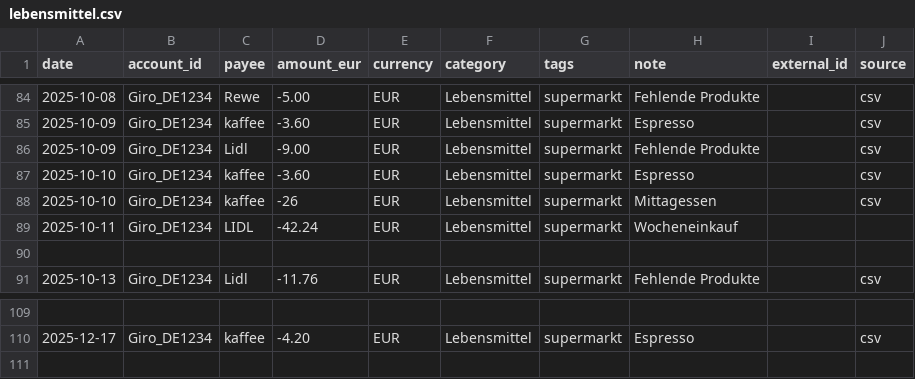
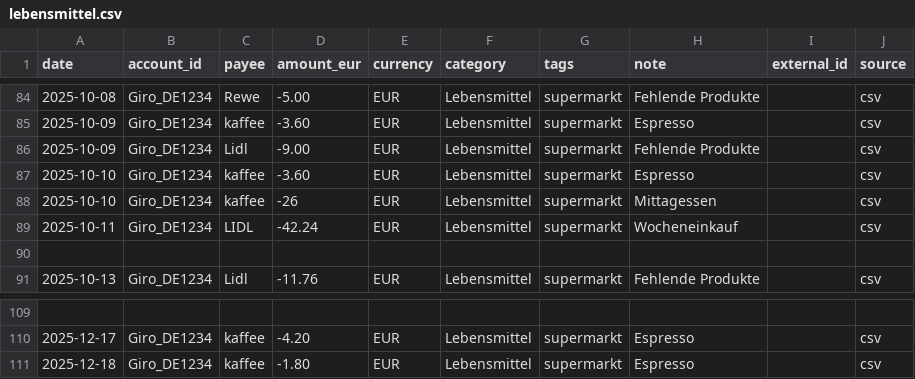
Before and after one commit to abdel0909/finanz-agent, a CSV file: data/inbox/lebensmittel.csv, drawn as a sheet; only a part is shown, gaps mark what is left out.

Commit message:
Update lebensmittel.csv

```diff
--- a/data/inbox/lebensmittel.csv
+++ b/data/inbox/lebensmittel.csv
@@ -88,3 +88,3 @@ date,account_id,payee,amount_eur,currency,category,tags,note,external_id,source
 2025-10-10,Giro_DE1234,kaffee,-26,EUR,Lebensmittel,supermarkt,"Mittagessen",,csv
-2025-10-11,Giro_DE1234,LIDL,-42.24,EUR,Lebensmittel,supermarkt,"Wocheneinkauf",,
+2025-10-11,Giro_DE1234,LIDL,-42.24,EUR,Lebensmittel,supermarkt,"Wocheneinkauf",,csv
 
@@ -110 +110,2 @@ date,account_id,payee,amount_eur,currency,category,tags,note,external_id,source
 2025-12-17,Giro_DE1234,kaffee,-4.20,EUR,Lebensmittel,supermarkt,"Espresso",,csv
+2025-12-18,Giro_DE1234,kaffee,-1.80,EUR,Lebensmittel,supermarkt,"Espresso",,csv
```
